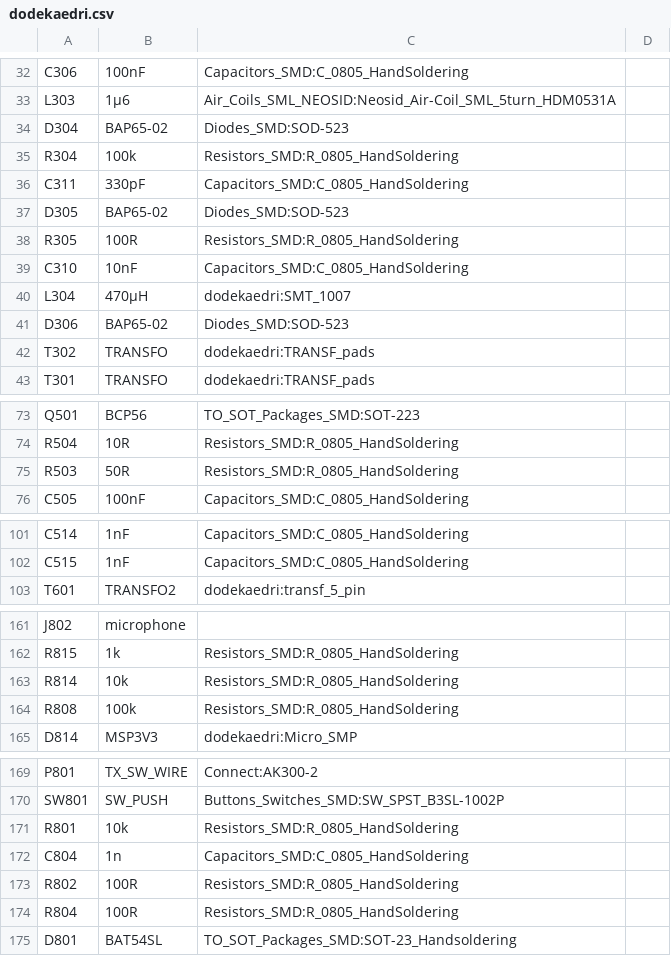
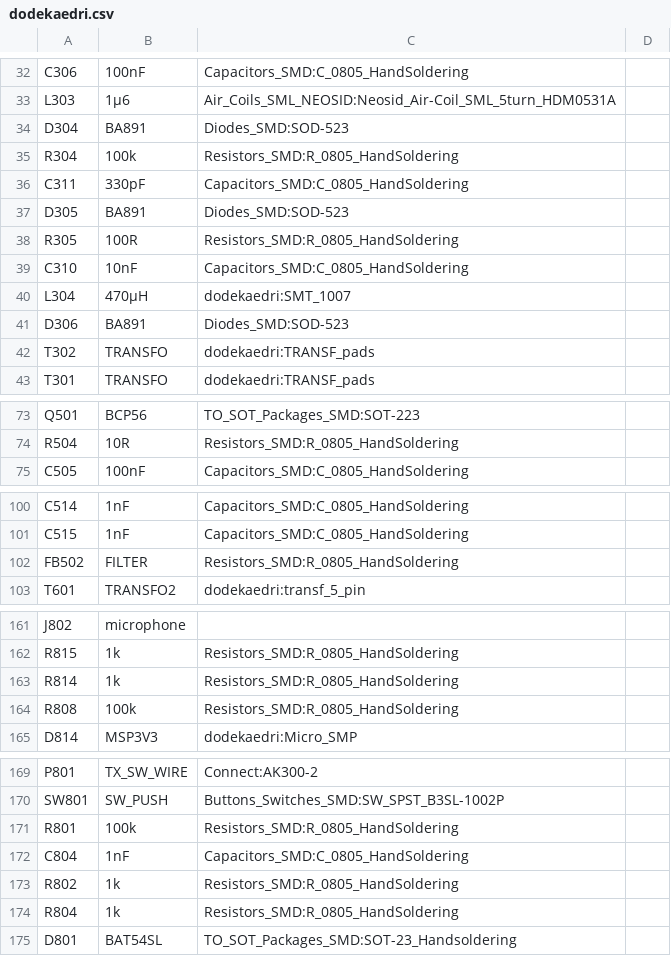
Before and after one commit to e-xla/dodekaedri, a CSV file: hardware/dodekaedri.csv, drawn as a sheet; only a part is shown, gaps mark what is left out; removed rows and columns are numbered as before the commit, all else as after; the diff covers the shown part only; the diff names each change by its address in the sheet, - before the commit and + after, or states it on an @@ line.

```diff
--- a/hardware/dodekaedri.csv
+++ b/hardware/dodekaedri.csv
-B34: BAP65-02
+B34: BA891
-B37: BAP65-02
+B37: BA891
-B41: BAP65-02
+B41: BA891
-row 75: R503 | 50R | Resistors_SMD:R_0805_HandSoldering
+row 102: FB502 | FILTER | Resistors_SMD:R_0805_HandSoldering
-B163: 10k
+B163: 1k
-B171: 10k
+B171: 100k
-B172: 1n
+B172: 1nF
-B173:B174: 100R
+B173:B174: 1k
```
Also changed, not shown: 39 edited cells elsewhere in this file, 3 other files.
